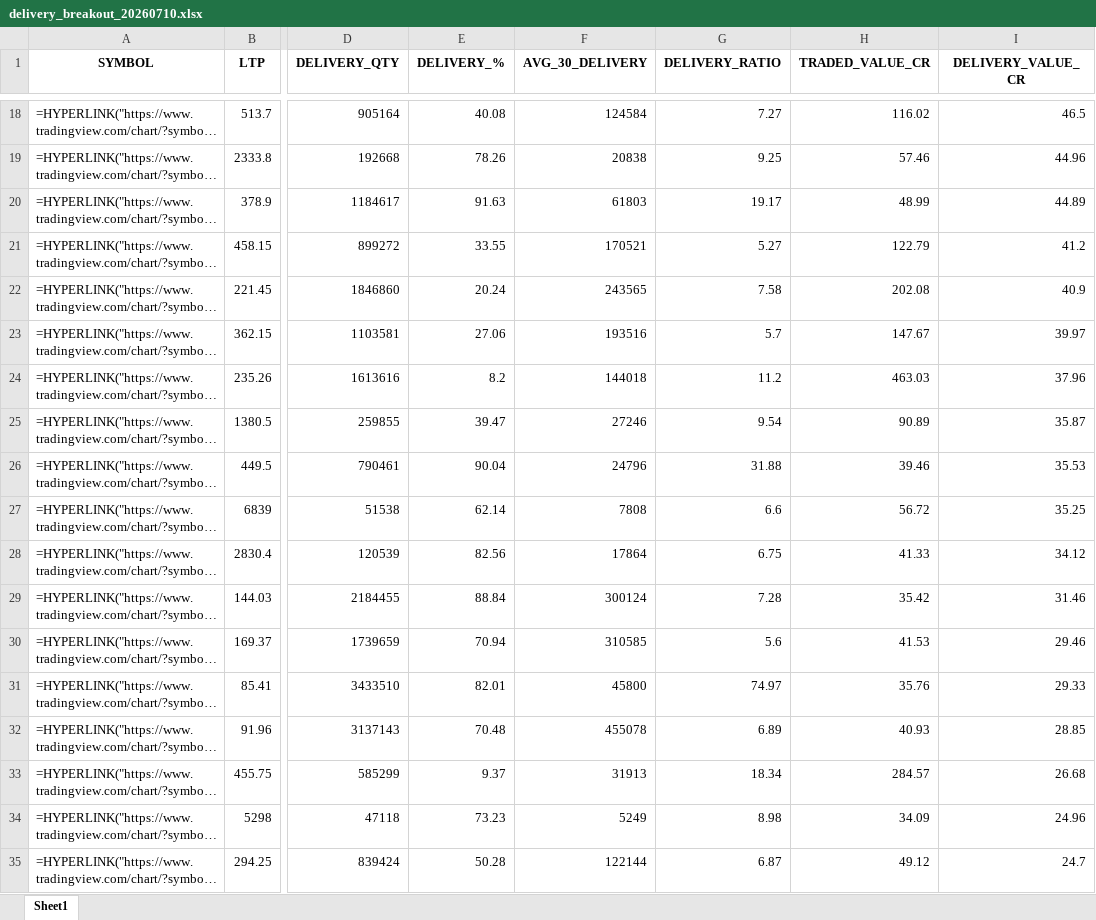
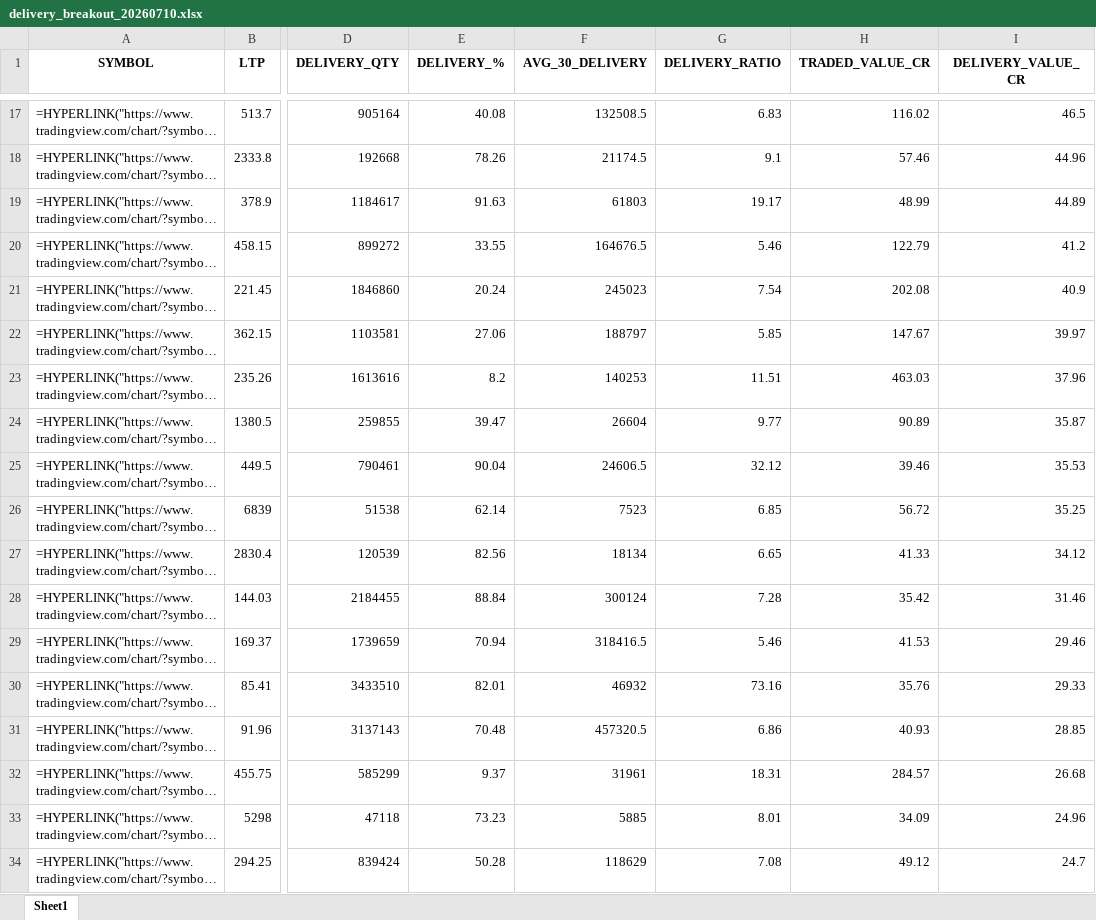
Before and after one commit to mayuresh2181/hobbyhub, an Excel workbook: data/nse/delivery/daily_output/delivery_breakout_20260710.xlsx, sheet Sheet1, drawn as a sheet; only a part is shown, gaps mark what is left out; long unchanged cells end in …; values as stored, in another font and other column widths than the file's, no borders; formulas without a stored value are shown as written; addresses are those after the commit; the diff covers the shown part only; the diff names each change by its address in the sheet, - before the commit and + after, or states it on an @@ line.

```diff
--- a/data/nse/delivery/daily_output/delivery_breakout_20260710.xlsx (sheet Sheet1)
+++ b/data/nse/delivery/daily_output/delivery_breakout_20260710.xlsx (sheet Sheet1)
-F17 (AVG_30_DELIVERY): 124584
+F17 (AVG_30_DELIVERY): 132508.5
-G17 (DELIVERY_RATIO): 7.27
+G17 (DELIVERY_RATIO): 6.83
-F18 (AVG_30_DELIVERY): 20838
+F18 (AVG_30_DELIVERY): 21174.5
-G18 (DELIVERY_RATIO): 9.25
+G18 (DELIVERY_RATIO): 9.1
-F20 (AVG_30_DELIVERY): 170521
+F20 (AVG_30_DELIVERY): 164676.5
-G20 (DELIVERY_RATIO): 5.27
+G20 (DELIVERY_RATIO): 5.46
-F21 (AVG_30_DELIVERY): 243565
+F21 (AVG_30_DELIVERY): 245023
-G21 (DELIVERY_RATIO): 7.58
+G21 (DELIVERY_RATIO): 7.54
-F22 (AVG_30_DELIVERY): 193516
+F22 (AVG_30_DELIVERY): 188797
-G22 (DELIVERY_RATIO): 5.7
+G22 (DELIVERY_RATIO): 5.85
-F23 (AVG_30_DELIVERY): 144018
+F23 (AVG_30_DELIVERY): 140253
-G23 (DELIVERY_RATIO): 11.2
+G23 (DELIVERY_RATIO): 11.51
-F24 (AVG_30_DELIVERY): 27246
+F24 (AVG_30_DELIVERY): 26604
-G24 (DELIVERY_RATIO): 9.54
+G24 (DELIVERY_RATIO): 9.77
-F25 (AVG_30_DELIVERY): 24796
+F25 (AVG_30_DELIVERY): 24606.5
-G25 (DELIVERY_RATIO): 31.88
+G25 (DELIVERY_RATIO): 32.12
-F26 (AVG_30_DELIVERY): 7808
+F26 (AVG_30_DELIVERY): 7523
-G26 (DELIVERY_RATIO): 6.6
+G26 (DELIVERY_RATIO): 6.85
-F27 (AVG_30_DELIVERY): 17864
+F27 (AVG_30_DELIVERY): 18134
-G27 (DELIVERY_RATIO): 6.75
+G27 (DELIVERY_RATIO): 6.65
-F29 (AVG_30_DELIVERY): 310585
+F29 (AVG_30_DELIVERY): 318416.5
-G29 (DELIVERY_RATIO): 5.6
+G29 (DELIVERY_RATIO): 5.46
-F30 (AVG_30_DELIVERY): 45800
+F30 (AVG_30_DELIVERY): 46932
-G30 (DELIVERY_RATIO): 74.97
+G30 (DELIVERY_RATIO): 73.16
-F31 (AVG_30_DELIVERY): 455078
+F31 (AVG_30_DELIVERY): 457320.5
-G31 (DELIVERY_RATIO): 6.89
+G31 (DELIVERY_RATIO): 6.86
-F32 (AVG_30_DELIVERY): 31913
+F32 (AVG_30_DELIVERY): 31961
-G32 (DELIVERY_RATIO): 18.34
+G32 (DELIVERY_RATIO): 18.31
-F33 (AVG_30_DELIVERY): 5249
+F33 (AVG_30_DELIVERY): 5885
-G33 (DELIVERY_RATIO): 8.98
+G33 (DELIVERY_RATIO): 8.01
-F34 (AVG_30_DELIVERY): 122144
+F34 (AVG_30_DELIVERY): 118629
-G34 (DELIVERY_RATIO): 6.87
+G34 (DELIVERY_RATIO): 7.08
```
Also changed, not shown: 1 removed row and 35 edited cells elsewhere in this sheet, 1 other file.
